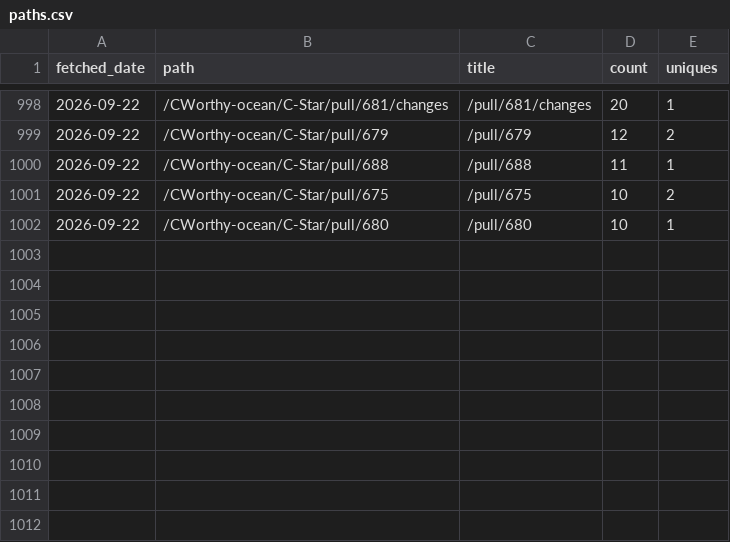
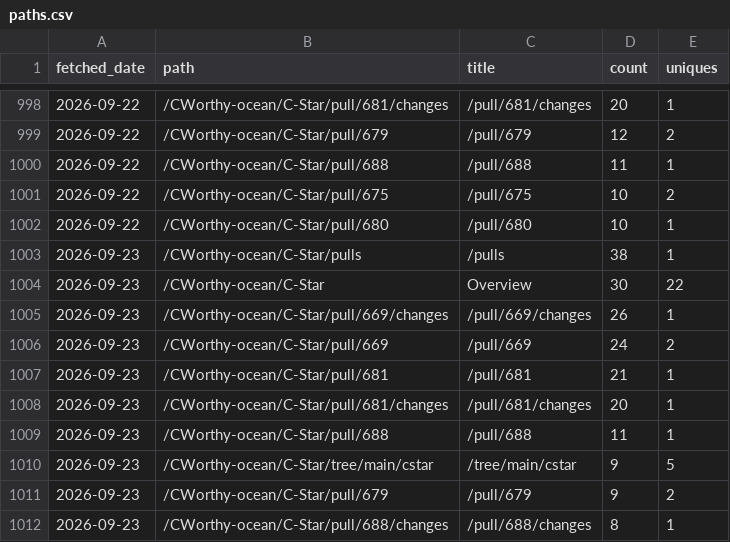
Before and after one commit to CWorthy-ocean/cworthy-gh-metrics, a CSV file: data/CWorthy-ocean/C-Star/paths.csv, drawn as a sheet; only a part is shown, gaps mark what is left out.

```diff
--- a/data/CWorthy-ocean/C-Star/paths.csv
+++ b/data/CWorthy-ocean/C-Star/paths.csv
@@ -1002 +1002,11 @@ fetched_date,path,title,count,uniques
 2026-09-22,/CWorthy-ocean/C-Star/pull/680,/pull/680,10,1
+2026-09-23,/CWorthy-ocean/C-Star/pulls,/pulls,38,1
+2026-09-23,/CWorthy-ocean/C-Star,Overview,30,22
+2026-09-23,/CWorthy-ocean/C-Star/pull/669/changes,/pull/669/changes,26,1
+2026-09-23,/CWorthy-ocean/C-Star/pull/669,/pull/669,24,2
+2026-09-23,/CWorthy-ocean/C-Star/pull/681,/pull/681,21,1
+2026-09-23,/CWorthy-ocean/C-Star/pull/681/changes,/pull/681/changes,20,1
+2026-09-23,/CWorthy-ocean/C-Star/pull/688,/pull/688,11,1
+2026-09-23,/CWorthy-ocean/C-Star/tree/main/cstar,/tree/main/cstar,9,5
+2026-09-23,/CWorthy-ocean/C-Star/pull/679,/pull/679,9,2
+2026-09-23,/CWorthy-ocean/C-Star/pull/688/changes,/pull/688/changes,8,1
```
Also changed, not shown: data/CWorthy-ocean/C-Star/referrers.csv, data/CWorthy-ocean/cson-forge/paths.csv, 23 other files.
